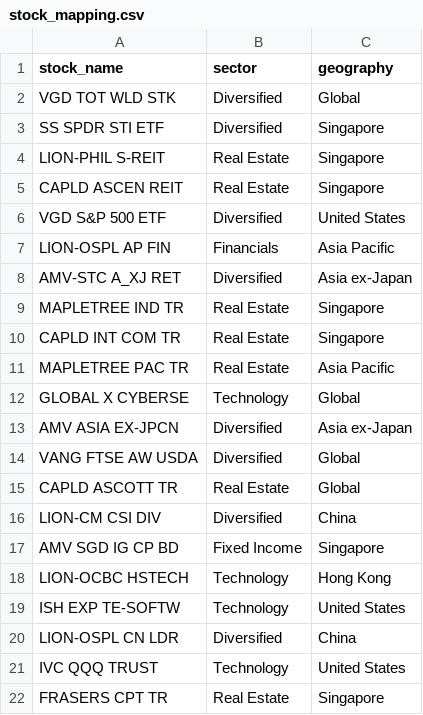
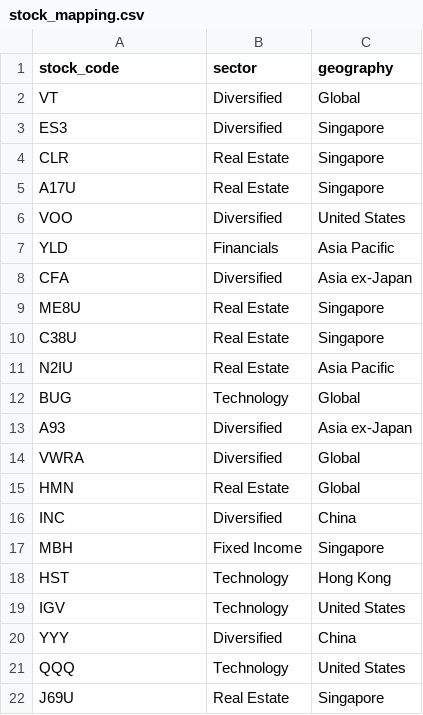
Before and after one commit to Joshua-project-code/Portfolio-Tracker, a CSV file: data/stock_mapping.csv, drawn as a sheet.

Commit message:
Refactor stock mapping terminology: update references from stock_name to stock_code in documentation, code, and tests; enhance stock mapping functionality to support stock codes.

```diff
--- a/data/stock_mapping.csv
+++ b/data/stock_mapping.csv
@@ -1,22 +1,22 @@
-stock_name,sector,geography
-VGD TOT WLD STK,Diversified,Global
-SS SPDR STI ETF,Diversified,Singapore
-LION-PHIL S-REIT,Real Estate,Singapore
-CAPLD ASCEN REIT,Real Estate,Singapore
-VGD S&P 500 ETF,Diversified,United States
-LION-OSPL AP FIN,Financials,Asia Pacific
-AMV-STC A_XJ RET,Diversified,Asia ex-Japan
-MAPLETREE IND TR,Real Estate,Singapore
-CAPLD INT COM TR,Real Estate,Singapore
-MAPLETREE PAC TR,Real Estate,Asia Pacific
-GLOBAL X CYBERSE,Technology,Global
-AMV ASIA EX-JPCN,Diversified,Asia ex-Japan
-VANG FTSE AW USDA,Diversified,Global
-CAPLD ASCOTT TR,Real Estate,Global
-LION-CM CSI DIV,Diversified,China
-AMV SGD IG CP BD,Fixed Income,Singapore
-LION-OCBC HSTECH,Technology,Hong Kong
-ISH EXP TE-SOFTW,Technology,United States
-LION-OSPL CN LDR,Diversified,China
-IVC QQQ TRUST,Technology,United States
-FRASERS CPT TR,Real Estate,Singapore
+stock_code,sector,geography
+VT,Diversified,Global
+ES3,Diversified,Singapore
+CLR,Real Estate,Singapore
+A17U,Real Estate,Singapore
+VOO,Diversified,United States
+YLD,Financials,Asia Pacific
+CFA,Diversified,Asia ex-Japan
+ME8U,Real Estate,Singapore
+C38U,Real Estate,Singapore
+N2IU,Real Estate,Asia Pacific
+BUG,Technology,Global
+A93,Diversified,Asia ex-Japan
+VWRA,Diversified,Global
+HMN,Real Estate,Global
+INC,Diversified,China
+MBH,Fixed Income,Singapore
+HST,Technology,Hong Kong
+IGV,Technology,United States
+YYY,Diversified,China
+QQQ,Technology,United States
+J69U,Real Estate,Singapore
```
Also changed, not shown: data/stock_code_mapping.csv, 8 other files.
